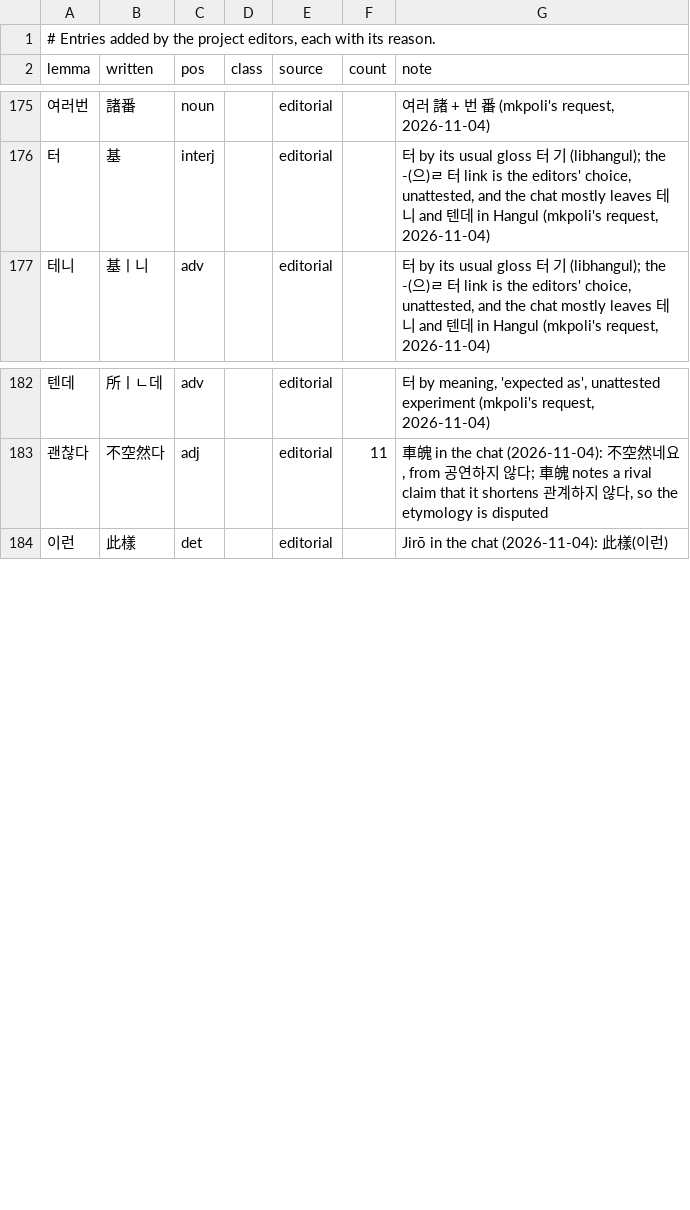
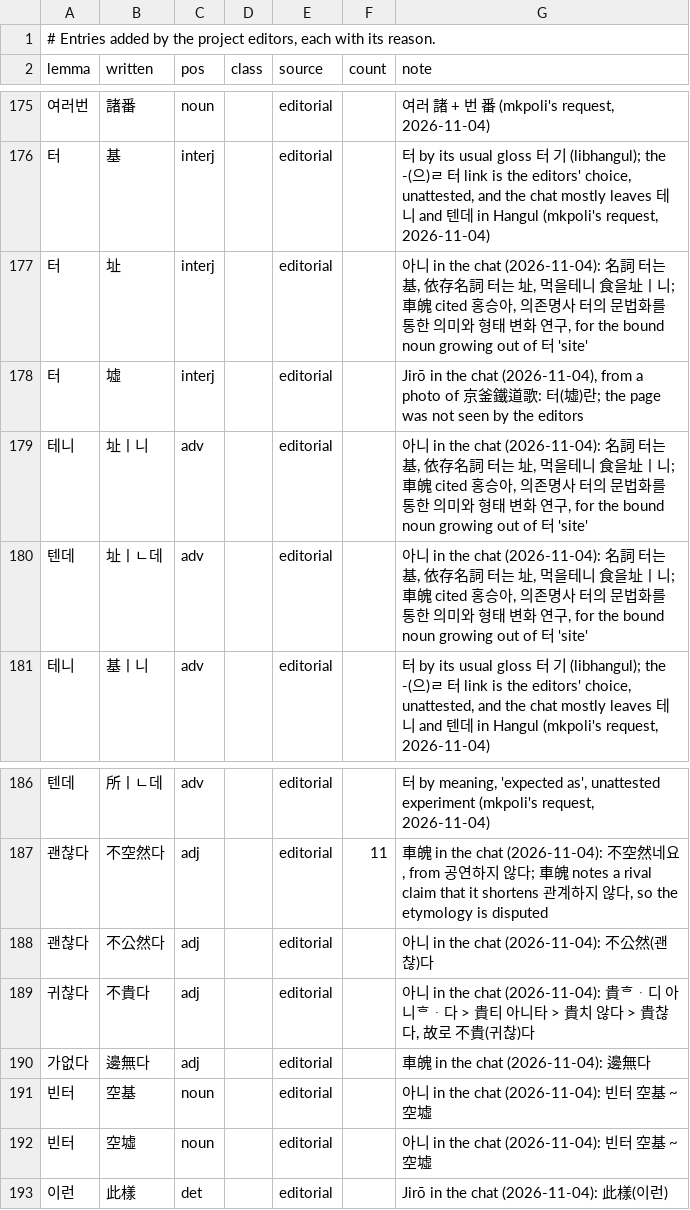
Before and after one commit to mkpoli/seokdok, a TSV file: dict/editorial.tsv, drawn as a sheet; only a part is shown, gaps mark what is left out; the diff names each change by its address in the sheet, - before the commit and + after, or states it on an @@ line.

Commit message:
feat(dict): add 址 for the bound noun 터 and the 不貴, 邊無 and 空基 readings from the chat

```diff
--- a/dict/editorial.tsv
+++ b/dict/editorial.tsv
+row 177: 터 | 址 | interj |  | editorial |  | 아니 in the chat (2026-11-04): 名詞 터는 基, 依存名詞 터는 址, 먹을테니 食을址ㅣ니; 車魄 cited 홍승아, 의존명사 터의 문법화를 통한 의미와 형태 변화 연구, for the bound noun growing out of 터 'site'
+row 178: 터 | 墟 | interj |  | editorial |  | Jirō in the chat (2026-11-04), from a photo of 京釜鐵道歌: 터(墟)란; the page was not seen by the editors
+row 179: 테니 | 址ㅣ니 | adv |  | editorial |  | 아니 in the chat (2026-11-04): 名詞 터는 基, 依存名詞 터는 址, 먹을테니 食을址ㅣ니; 車魄 cited 홍승아, 의존명사 터의 문법화를 통한 의미와 형태 변화 연구, for the bound noun growing out of 터 'site'
+row 180: 텐데 | 址ㅣㄴ데 | adv |  | editorial |  | 아니 in the chat (2026-11-04): 名詞 터는 基, 依存名詞 터는 址, 먹을테니 食을址ㅣ니; 車魄 cited 홍승아, 의존명사 터의 문법화를 통한 의미와 형태 변화 연구, for the bound noun growing out of 터 'site'
+row 188: 괜찮다 | 不公然다 | adj |  | editorial |  | 아니 in the chat (2026-11-04): 不公然(괜찮)다
+row 189: 귀찮다 | 不貴다 | adj |  | editorial |  | 아니 in the chat (2026-11-04): 貴ᄒᆞ디 아니ᄒᆞ다 > 貴티 아니타 > 貴치 않다 > 貴찮다, 故로 不貴(귀찮)다
+row 190: 가없다 | 邊無다 | adj |  | editorial |  | 車魄 in the chat (2026-11-04): 邊無다
+row 191: 빈터 | 空基 | noun |  | editorial |  | 아니 in the chat (2026-11-04): 빈터 空基 ~ 空墟
+row 192: 빈터 | 空墟 | noun |  | editorial |  | 아니 in the chat (2026-11-04): 빈터 空基 ~ 空墟
```
Also changed, not shown: 1 other file.
